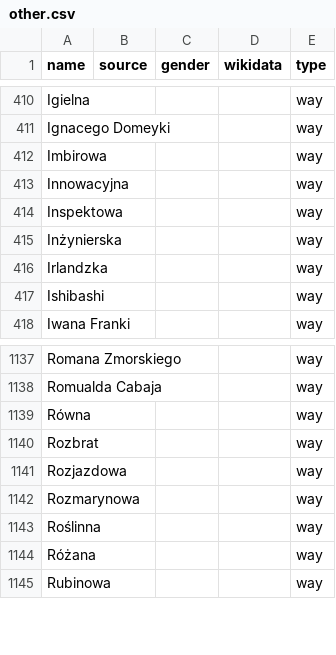
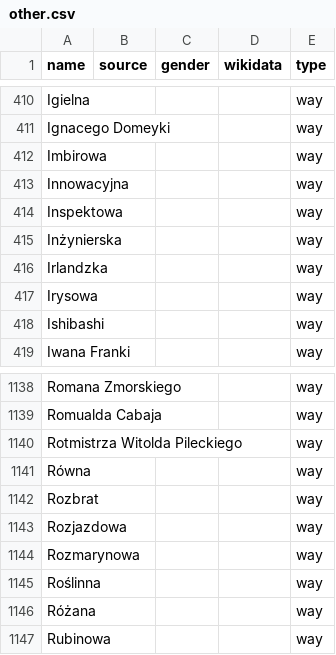
Before and after one commit to EqualStreetNames/equalstreetnames-wroclaw, a CSV file: data/other.csv, drawn as a sheet; only a part is shown, gaps mark what is left out; the diff names each change by its address in the sheet, - before the commit and + after, or states it on an @@ line.

```diff
--- a/data/other.csv
+++ b/data/other.csv
+row 417: Irysowa |  |  |  | way
+row 1140: Rotmistrza Witolda Pileckiego |  |  |  | way
```
Also changed, not shown: 2 other files.
